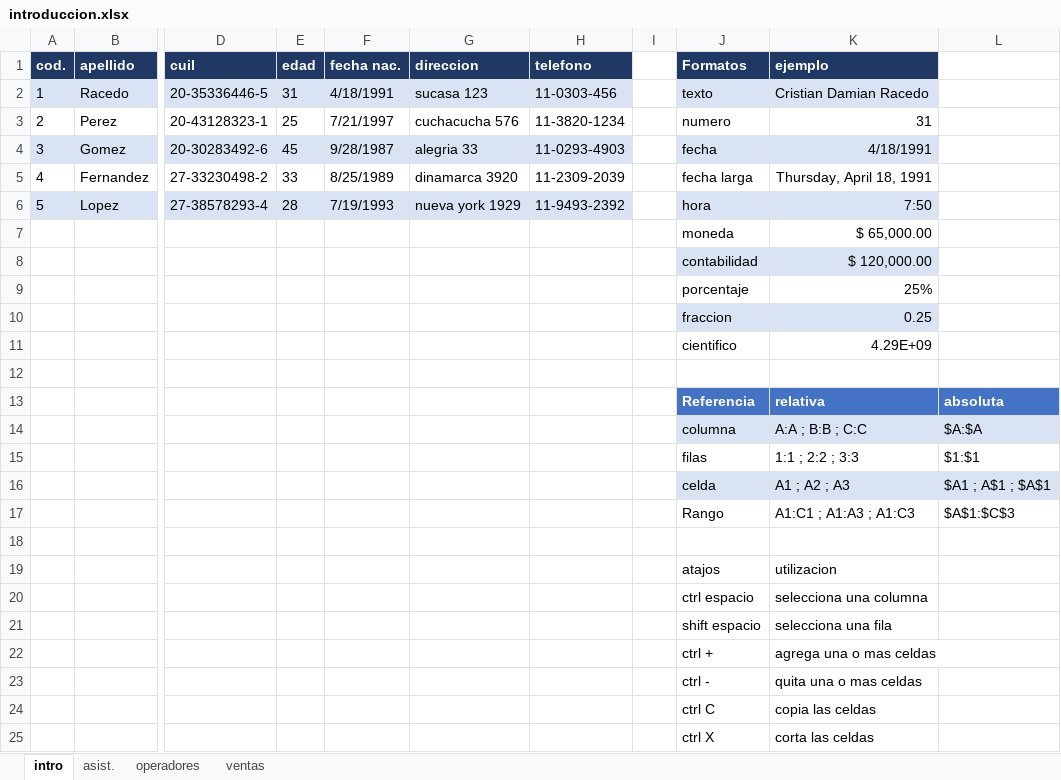
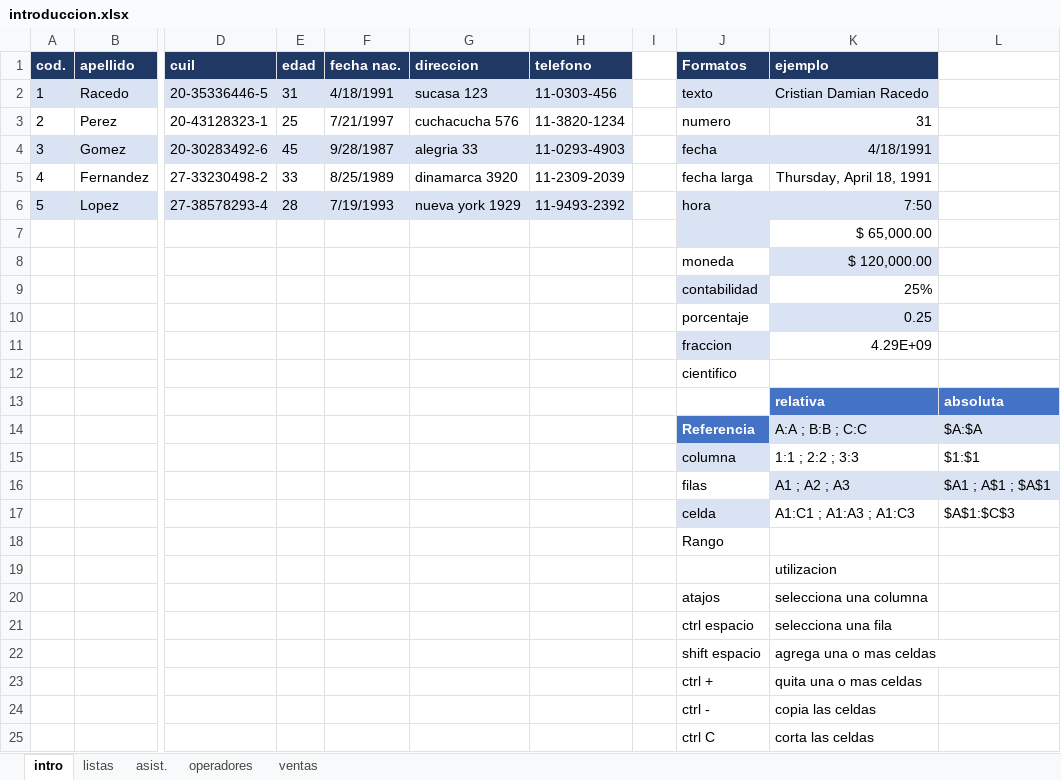
Before and after one commit to C215714N/EducacionIT, an Excel workbook: introduccion.xlsx, sheet intro, drawn as a sheet; only a part is shown, gaps mark what is left out; values as stored, in another font and other column widths than the file's, no borders; charts and pictures and table styles not drawn; removed rows and columns are numbered as before the commit, all else as after; rows hold the shown columns only; the diff covers the shown part only; the diff names each change by its address in the sheet, - before the commit and + after, or states it on an @@ line.

Commit message:
Listas automatizadas

```diff
--- a/introduccion.xlsx (sheet intro)
+++ b/introduccion.xlsx (sheet intro)
+sheet tab: listas
-J7 (Formatos): moneda
+J7 (Formatos): (empty)
-J7 fill: none
+J7 fill: #DAE3F3
-J8 (Formatos): contabilidad
+J8 (Formatos): moneda
-J8 fill: #DAE3F3
+J8 fill: none
-J9 (Formatos): porcentaje
+J9 (Formatos): contabilidad
-J9 fill: none
+J9 fill: #DAE3F3
-J10 (Formatos): fraccion
+J10 (Formatos): porcentaje
-J10 fill: #DAE3F3
+J10 fill: none
-J11 (Formatos): cientifico
+J11 (Formatos): fraccion
-J11 fill: none
+J11 fill: #DAE3F3
-J12 (Formatos): (empty)
+J12 (Formatos): cientifico
-J13 (Formatos): Referencia
+J13 (Formatos): (empty)
-J13 fill: #4472C4
+J13 fill: none
-J14 (Formatos): columna
+J14 (Formatos): Referencia
@@ J14 fill: #DAE3F3 → #4472C4, bold: off → on, text colour: black → #FFFFFF @@
-J15 (Formatos): filas
+J15 (Formatos): columna
-J15 fill: none
+J15 fill: #DAE3F3
-J16 (Formatos): celda
+J16 (Formatos): filas
-J16 fill: #DAE3F3
+J16 fill: none
-J17 (Formatos): Rango
+J17 (Formatos): celda
-J17 fill: none
+J17 fill: #DAE3F3
-J18 (Formatos): (empty)
+J18 (Formatos): Rango
+row 19:  |  |  |  |  |  |  |  |  | utilizacion
-K20 (ejemplo): utilizacion
+K20 (ejemplo): selecciona una columna
-K21 (ejemplo): selecciona una columna
+K21 (ejemplo): selecciona una fila
-K22 (ejemplo): selecciona una fila
+K22 (ejemplo): agrega una o mas celdas
-row 22:  |  |  |  |  |  |  |  | ctrl + | agrega una o mas celdas
-J23 (Formatos): ctrl -
+J23 (Formatos): ctrl +
-J24 (Formatos): ctrl C
+J24 (Formatos): ctrl -
-J25 (Formatos): ctrl X
+J25 (Formatos): ctrl C
```
Also changed, not shown: 1 added row and 1 edited cell elsewhere in this sheet, sheet ventas, sheet asist., formulas that keep their value, charts or pictures.
